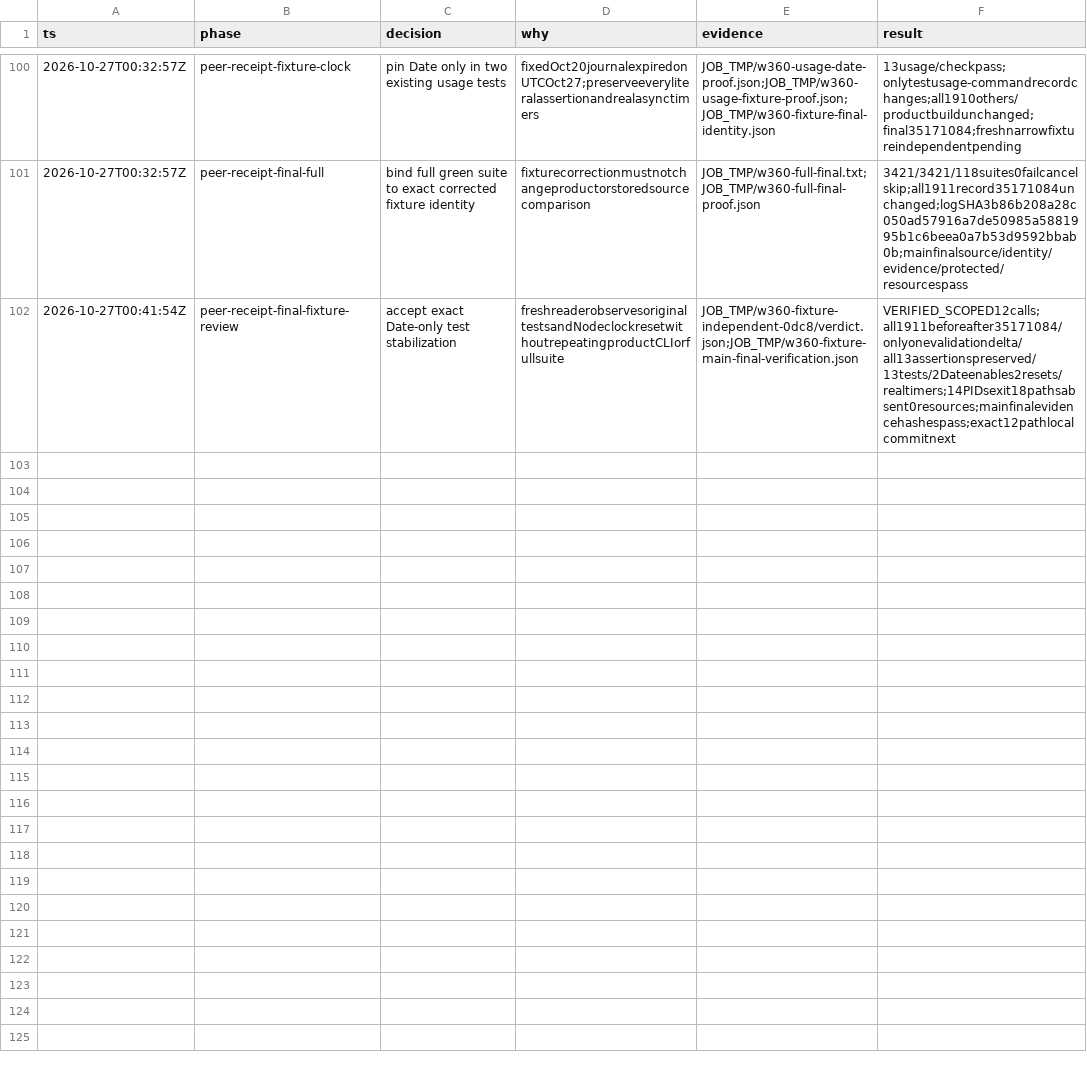
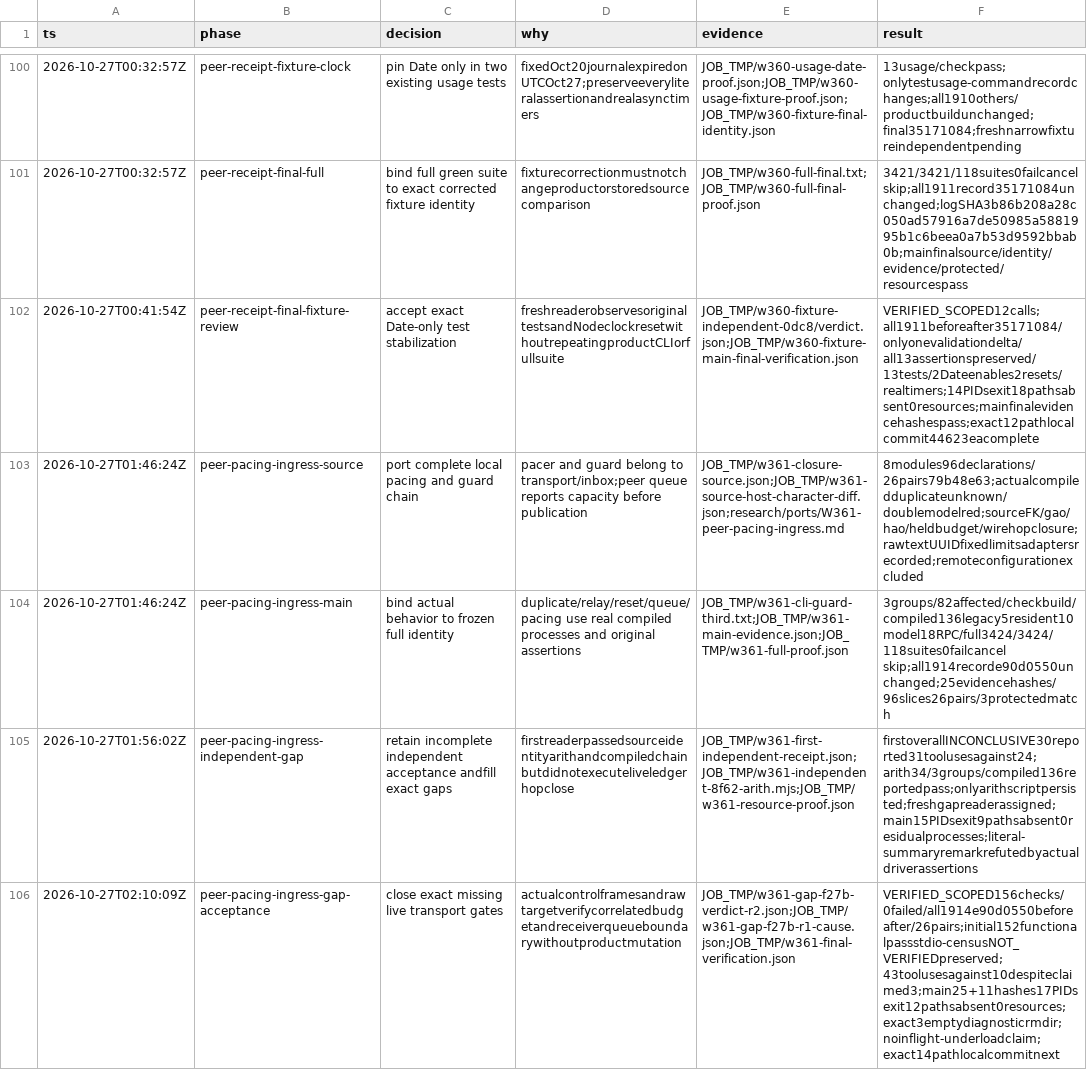
Before and after one commit to smf3kt/Litcode, a TSV file: .audit/partial-closure.tsv, drawn as a sheet; only a part is shown, gaps mark what is left out.

Commit message:
Port local peer pacing and ingress admission
Apply the recovered per-target send reservations, definite-failure refunds
and held-receipt budget adjustments in the existing transport owner. Check
sender duplicates, rate and relay chains before publishing peer input, and
reject arriving peer overflow while preserving the queued messages.

Coalesce dropped receipts, flush their pending sends during bounded shutdown,
and retain typed relay metadata through the session journal. Keep the public
raw-text and UUID contracts, source default limits and local-only scope.

Verify real compiled duplicate, relay, human-reset, pacing and busy-queue
flows alongside held approval, refusal, resident continuation and cleanup.

```diff
--- a/.audit/partial-closure.tsv
+++ b/.audit/partial-closure.tsv
@@ -101,2 +101,6 @@ ts	phase	decision	why	evidence	result
 2026-10-27T00:32:57Z	peer-receipt-final-full	bind full green suite to exact corrected fixture identity	fixturecorrectionmustnotchangeproductorstoredsourcecomparison	JOB_TMP/w360-full-final.txt;JOB_TMP/w360-full-final-proof.json	3421/3421/118suites0failcancel skip;all1911record35171084unchanged;logSHA3b86b208a28c050ad57916a7de50985a5881995b1c6beea0a7b53d9592bbab0b;mainfinalsource/identity/evidence/protected/resourcespass
-2026-10-27T00:41:54Z	peer-receipt-final-fixture-review	accept exact Date-only test stabilization	freshreaderobservesoriginaltestsandNodeclockresetwithoutrepeatingproductCLIorfullsuite	JOB_TMP/w360-fixture-independent-0dc8/verdict.json;JOB_TMP/w360-fixture-main-final-verification.json	VERIFIED_SCOPED12calls;all1911beforeafter35171084/onlyonevalidationdelta/all13assertionspreserved/13tests/2Dateenables2resets/realtimers;14PIDsexit18pathsabsent0resources;mainfinalevidencehashespass;exact12pathlocalcommitnext
+2026-10-27T00:41:54Z	peer-receipt-final-fixture-review	accept exact Date-only test stabilization	freshreaderobservesoriginaltestsandNodeclockresetwithoutrepeatingproductCLIorfullsuite	JOB_TMP/w360-fixture-independent-0dc8/verdict.json;JOB_TMP/w360-fixture-main-final-verification.json	VERIFIED_SCOPED12calls;all1911beforeafter35171084/onlyonevalidationdelta/all13assertionspreserved/13tests/2Dateenables2resets/realtimers;14PIDsexit18pathsabsent0resources;mainfinalevidencehashespass;exact12pathlocalcommit44623eacomplete
+2026-10-27T01:46:24Z	peer-pacing-ingress-source	port complete local pacing and guard chain	pacer and guard belong to transport/inbox;peer queue reports capacity before publication	JOB_TMP/w361-closure-source.json;JOB_TMP/w361-source-host-character-diff.json;research/ports/W361-peer-pacing-ingress.md	8modules96declarations/26pairs79b48e63;actualcompiledduplicateunknown/doublemodelred;sourceFK/gao/hao/heldbudget/wirehopclosure;rawtextUUIDfixedlimitsadaptersrecorded;remoteconfigurationexcluded
+2026-10-27T01:46:24Z	peer-pacing-ingress-main	bind actual behavior to frozen full identity	duplicate/relay/reset/queue/pacing use real compiled processes and original assertions	JOB_TMP/w361-cli-guard-third.txt;JOB_TMP/w361-main-evidence.json;JOB_TMP/w361-full-proof.json	3groups/82affected/checkbuild/compiled136legacy5resident10model18RPC/full3424/3424/118suites0failcancel skip;all1914recorde90d0550unchanged;25evidencehashes/96slices26pairs/3protectedmatch
+2026-10-27T01:56:02Z	peer-pacing-ingress-independent-gap	retain incomplete independent acceptance andfill exact gaps	firstreaderpassedsourceidentityarithandcompiledchainbutdidnotexecuteliveledgerhopclose	JOB_TMP/w361-first-independent-receipt.json;JOB_TMP/w361-independent-8f62-arith.mjs;JOB_TMP/w361-resource-proof.json	firstoverallINCONCLUSIVE30reported31toolusesagainst24;arith34/3groups/compiled136reportedpass;onlyarithscriptpersisted;freshgapreaderassigned;main15PIDsexit9pathsabsent0residualprocesses;literal-summaryremarkrefutedbyactualdriverassertions
+2026-10-27T02:10:09Z	peer-pacing-ingress-gap-acceptance	close exact missing live transport gates	actualcontrolframesandrawtargetverifycorrelatedbudgetandreceiverqueueboundarywithoutproductmutation	JOB_TMP/w361-gap-f27b-verdict-r2.json;JOB_TMP/w361-gap-f27b-r1-cause.json;JOB_TMP/w361-final-verification.json	VERIFIED_SCOPED156checks/0failed/all1914e90d0550beforeafter/26pairs;initial152functionalpassstdio-censusNOT_VERIFIEDpreserved;43toolusesagainst10despiteclaimed3;main25+11hashes17PIDsexit12pathsabsent0resources;exact3emptydiagnosticrmdir;noinflight-underloadclaim;exact14pathlocalcommitnext
```
Also changed, not shown: 13 other files.
